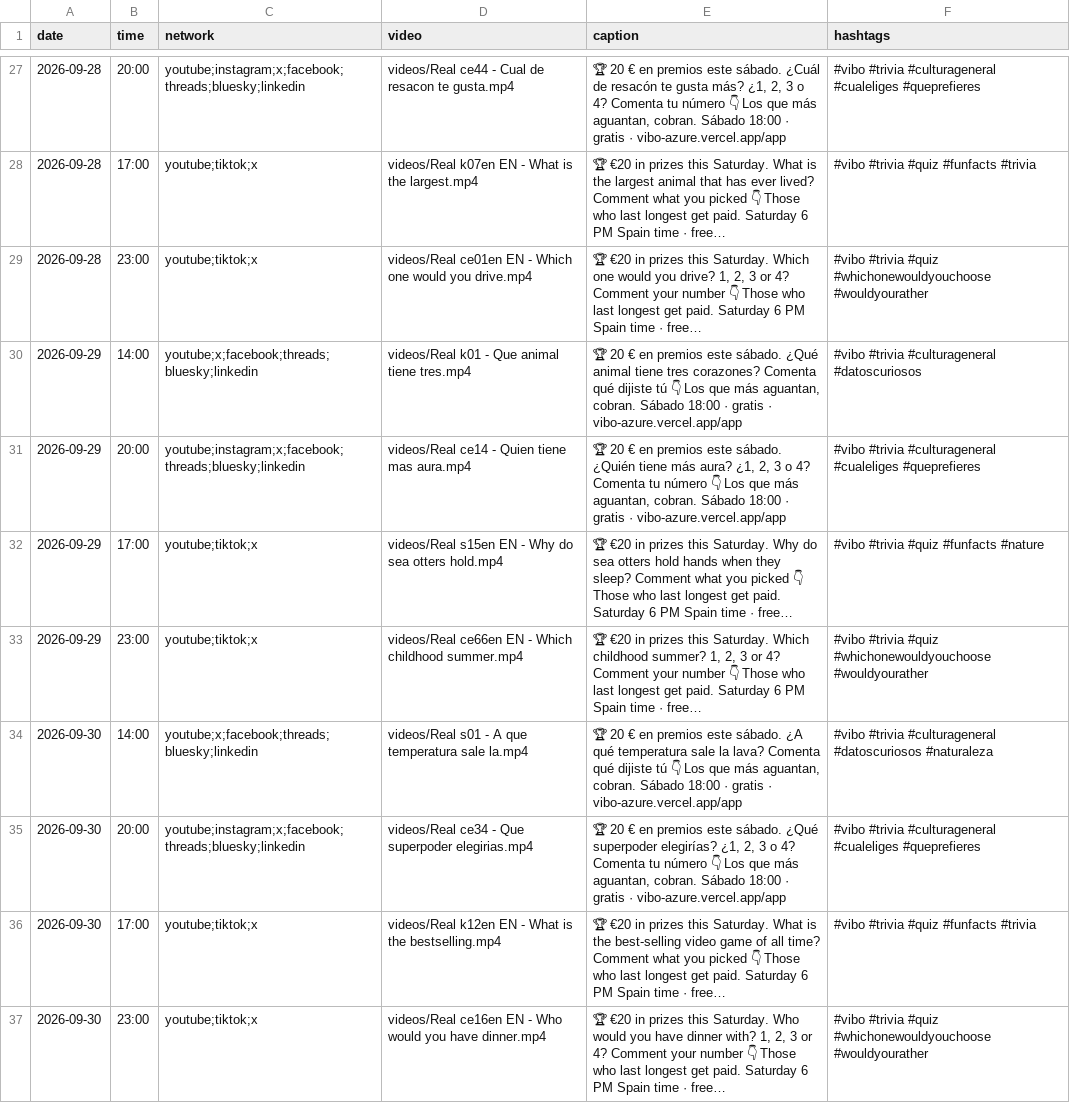
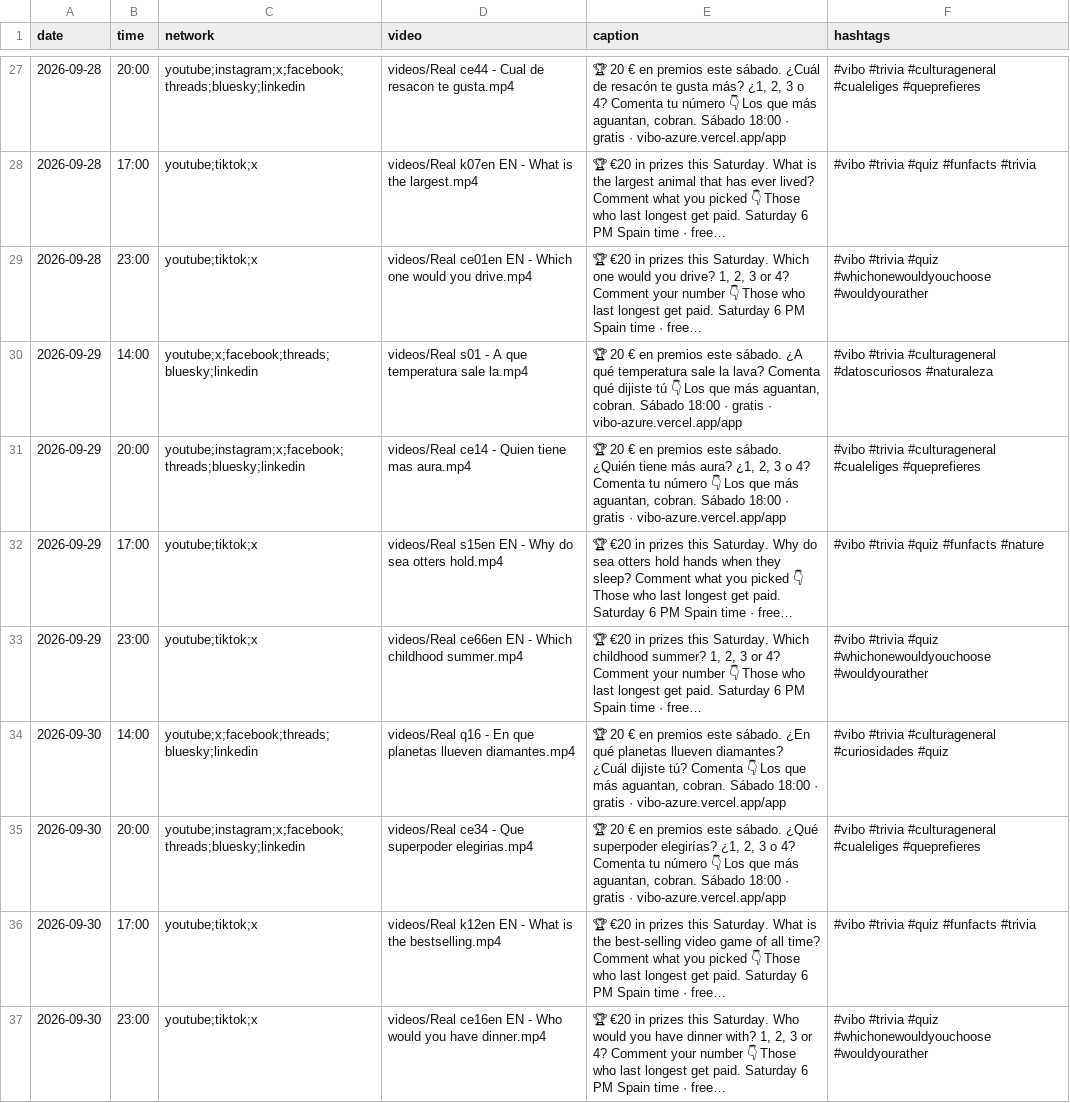
Before and after one commit to pepelu608-commits/vibo-redes, a CSV file: scripts/social/schedule.csv, drawn as a sheet; only a part is shown, gaps mark what is left out; long unchanged cells end in …; the diff covers the shown part only; the diff names each change by its address in the sheet, - before the commit and + after, or states it on an @@ line.

```diff
--- a/scripts/social/schedule.csv
+++ b/scripts/social/schedule.csv
-D30 (video): videos/Real k01 - Que animal tiene tres.mp4
+D30 (video): videos/Real s01 - A que temperatura sale la.mp4
-E30 (caption): …este sábado. ¿Qué animal tiene tres corazones? Comenta qué…
+E30 (caption): …este sábado. ¿A qué temperatura sale la lava? Comenta qué…
-F30 (hashtags): …#culturageneral #datoscuriosos
+F30 (hashtags): …#culturageneral #datoscuriosos #naturaleza
-D34 (video): videos/Real s01 - A que temperatura sale la.mp4
+D34 (video): videos/Real q16 - En que planetas llueven diamantes.mp4
-E34 (caption): …este sábado. ¿A qué temperatura sale la lava? Comenta qué dijiste tú 👇 Los…
+E34 (caption): …este sábado. ¿En qué planetas llueven diamantes? ¿Cuál dijiste tú? Comenta 👇 Los…
-F34 (hashtags): …#trivia #culturageneral #datoscuriosos #naturaleza
+F34 (hashtags): …#trivia #culturageneral #curiosidades #quiz
```
Also changed, not shown: 66 edited cells elsewhere in this file, 1 other file.
